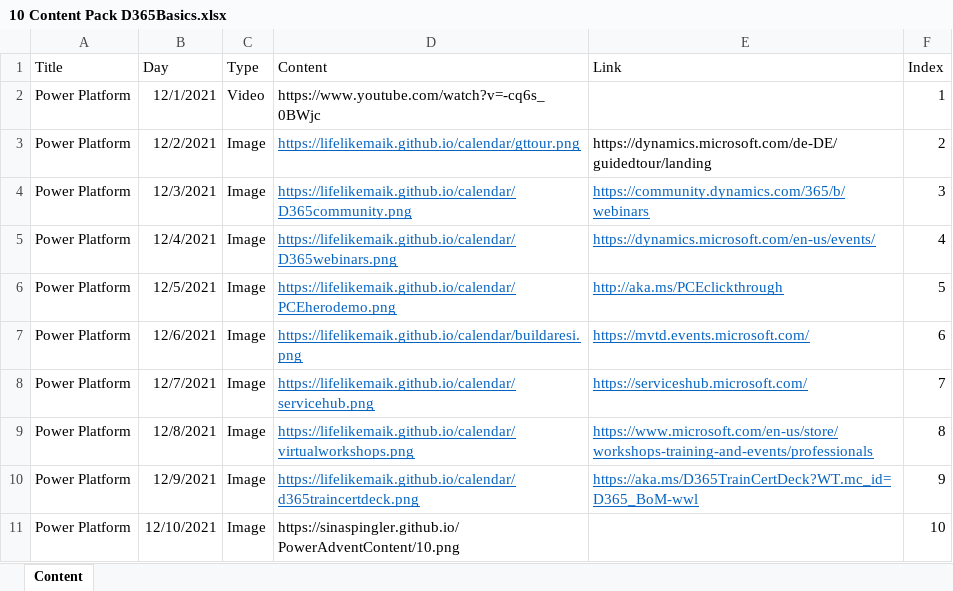
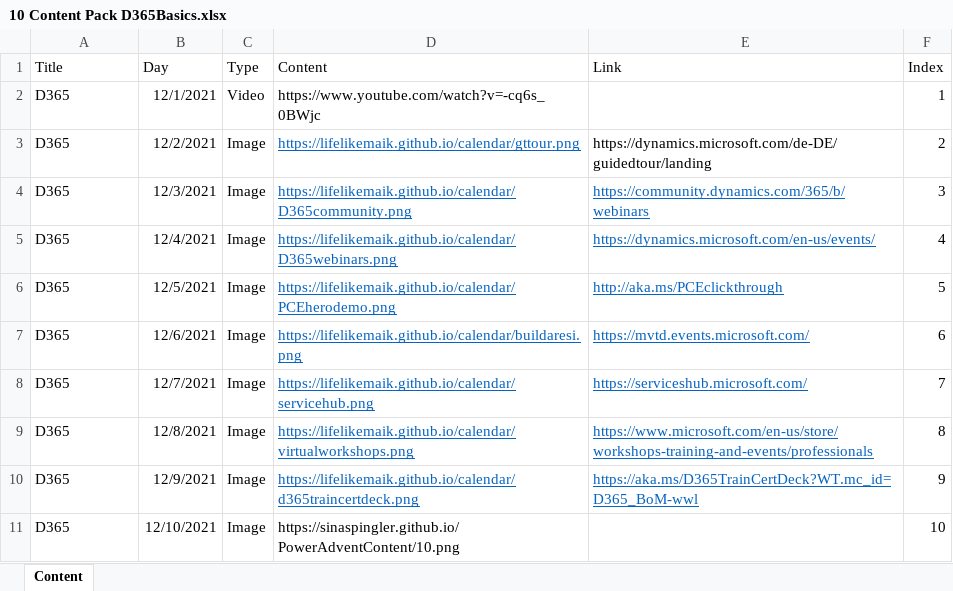
Before and after one commit to lifelikemaik/calendar, an Excel workbook: 10 Content Pack D365Basics.xlsx, sheet Content, drawn as a sheet; values as stored, in another font and other column widths than the file's, no borders; table styles not drawn; the diff names each change by its address in the sheet, - before the commit and + after, or states it on an @@ line.

Commit message:
Update 10 Content Pack D365Basics.xlsx

```diff
--- a/10 Content Pack D365Basics.xlsx (sheet Content)
+++ b/10 Content Pack D365Basics.xlsx (sheet Content)
-A2:A11 (Title): Power Platform
+A2:A11 (Title): D365
```
